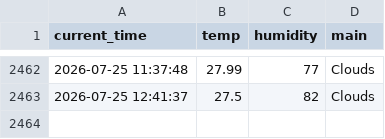
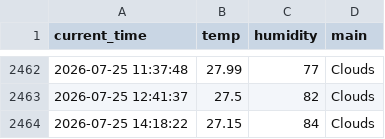
Before and after one commit to hoic7824/weather_5m, a CSV file: weather.csv, drawn as a sheet; only a part is shown, gaps mark what is left out; the diff names each change by its address in the sheet, - before the commit and + after, or states it on an @@ line.

```diff
--- a/weather.csv
+++ b/weather.csv
+row 2464: 2026-07-25 14:18:22 | 27.15 | 84 | Clouds
```
